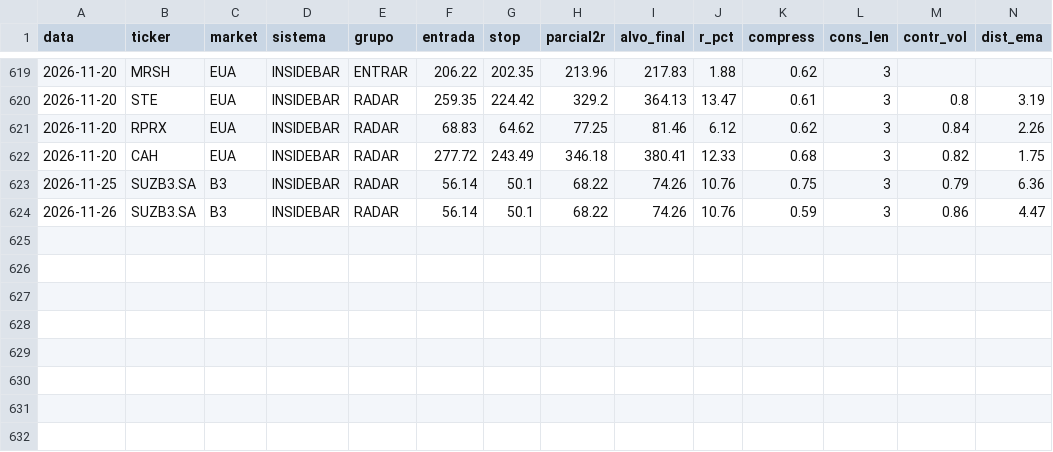
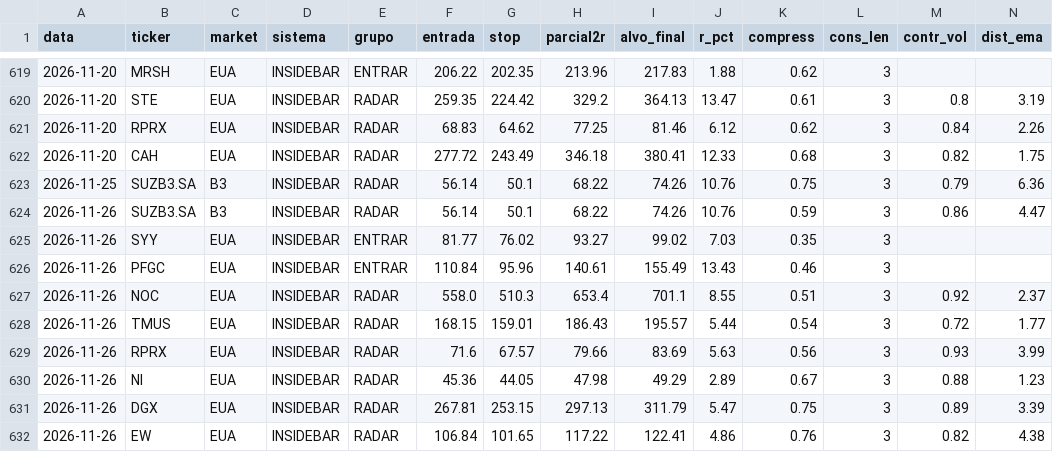
Before and after one commit to cassiocarvalho750-create/TradeDesk, a CSV file: historico_sinais_insidebar.csv, drawn as a sheet; only a part is shown, gaps mark what is left out; rows hold the shown columns only; the diff names each change by its address in the sheet, - before the commit and + after, or states it on an @@ line.

```diff
--- a/historico_sinais_insidebar.csv
+++ b/historico_sinais_insidebar.csv
+row 625: 2026-11-26 | SYY | EUA | INSIDEBAR | ENTRAR | 81.77 | 76.02 | 93.27 | 99.02 | 7.03 | 0.35 | 3
+row 626: 2026-11-26 | PFGC | EUA | INSIDEBAR | ENTRAR | 110.84 | 95.96 | 140.61 | 155.49 | 13.43 | 0.46 | 3
+row 627: 2026-11-26 | NOC | EUA | INSIDEBAR | RADAR | 558.0 | 510.3 | 653.4 | 701.1 | 8.55 | 0.51 | 3 | 0.92 | 2.37
+row 628: 2026-11-26 | TMUS | EUA | INSIDEBAR | RADAR | 168.15 | 159.01 | 186.43 | 195.57 | 5.44 | 0.54 | 3 | 0.72 | 1.77
+row 629: 2026-11-26 | RPRX | EUA | INSIDEBAR | RADAR | 71.6 | 67.57 | 79.66 | 83.69 | 5.63 | 0.56 | 3 | 0.93 | 3.99
+row 630: 2026-11-26 | NI | EUA | INSIDEBAR | RADAR | 45.36 | 44.05 | 47.98 | 49.29 | 2.89 | 0.67 | 3 | 0.88 | 1.23
+row 631: 2026-11-26 | DGX | EUA | INSIDEBAR | RADAR | 267.81 | 253.15 | 297.13 | 311.79 | 5.47 | 0.75 | 3 | 0.89 | 3.39
+row 632: 2026-11-26 | EW | EUA | INSIDEBAR | RADAR | 106.84 | 101.65 | 117.22 | 122.41 | 4.86 | 0.76 | 3 | 0.82 | 4.38
```
Also changed, not shown: 20 other files.
